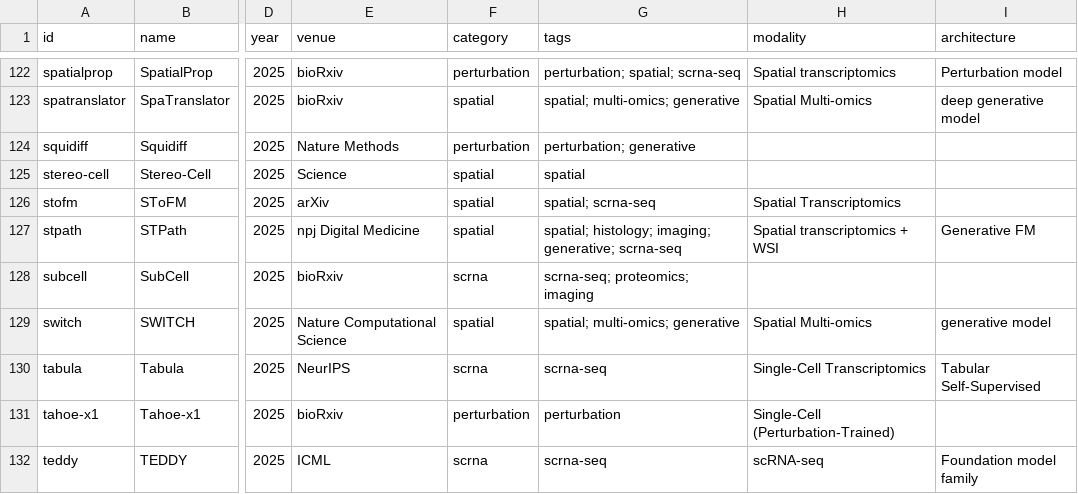
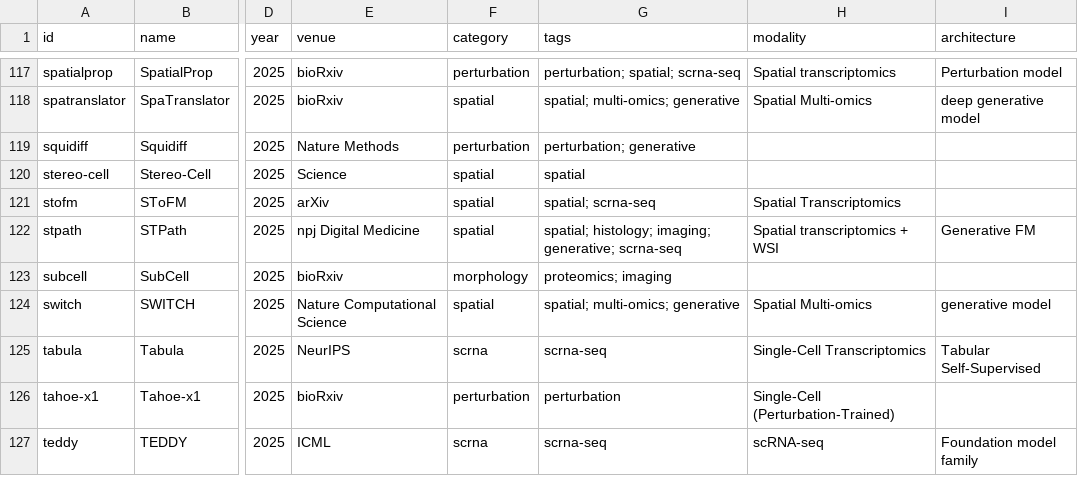
Before and after one commit to MohammadUsman0/single-cell-foundation-models, a CSV file: exports/models.csv, drawn as a sheet; only a part is shown, gaps mark what is left out; addresses are those after the commit; the diff covers the shown part only; the diff names each change by its address in the sheet, - before the commit and + after, or states it on an @@ line.

```diff
--- a/exports/models.csv
+++ b/exports/models.csv
-F123 (category): scrna
+F123 (category): morphology
-G123 (tags): scrna-seq; proteomics; imaging
+G123 (tags): proteomics; imaging
```
Also changed, not shown: 7 removed rows and 1 edited cell elsewhere in this file, exports/resources.csv, 18 other files.
